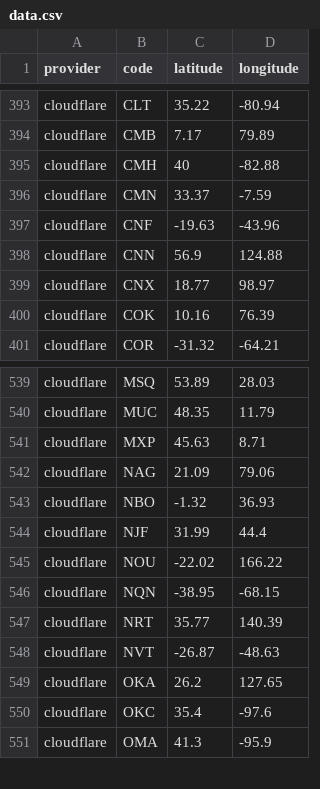
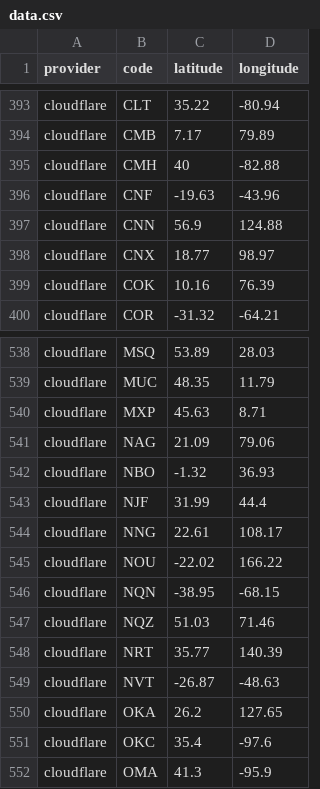
Before and after one commit to adaptive/pops, a CSV file: notebooks/data.csv, drawn as a sheet; only a part is shown, gaps mark what is left out; removed rows and columns are numbered as before the commit, all else as after; the diff names each change by its address in the sheet, - before the commit and + after, or states it on an @@ line.

Commit message:
Bump cloudflare provider data
Bumps the cloudflare provider data by:
- Removing the `CMN` airport code for Casablanca, Morocco
- Adding the `NNG` airport code for Nanning, China
- Adding the `NQZ` airport code for Astana, Kazakhstan

---
updated-data:
- provider: cloudflare
  changes:
    - removed: CMN
    - added: NNG, NQZ

Signed-off-by: Cody <cody@sourcegraph.com>

```diff
--- a/notebooks/data.csv
+++ b/notebooks/data.csv
-row 396: cloudflare | CMN | 33.37 | -7.59
+row 544: cloudflare | NNG | 22.61 | 108.17
+row 547: cloudflare | NQZ | 51.03 | 71.46
```
Also changed, not shown: 3 other files.
